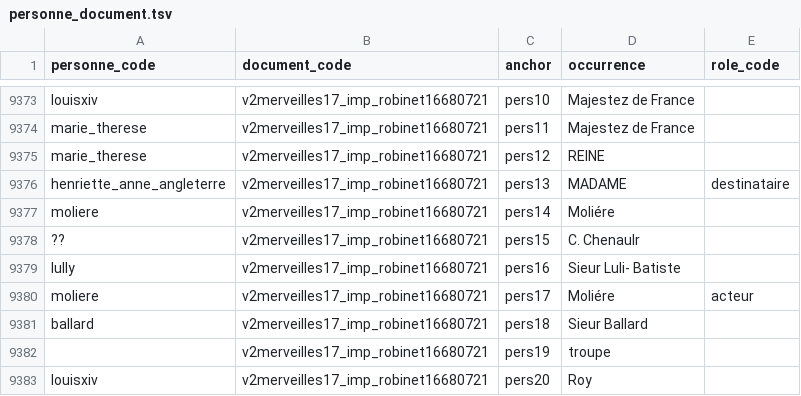
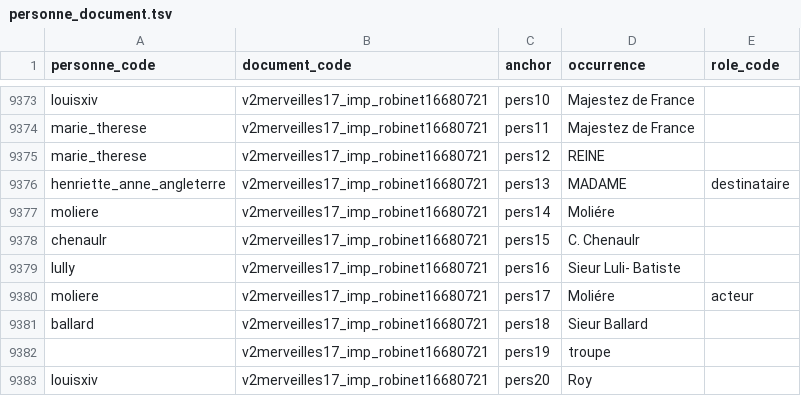
Before and after one commit to fetes17/merveilles17, a TSV file: site/data/personne_document.tsv, drawn as a sheet; only a part is shown, gaps mark what is left out.

```diff
--- a/site/data/personne_document.tsv
+++ b/site/data/personne_document.tsv
@@ -9377,3 +9377,3 @@ henriette_anne_angleterre	v2merveilles17_imp_robinet16680721	pers13	MADAME	desti
 moliere	v2merveilles17_imp_robinet16680721	pers14	Moliére	
-??	v2merveilles17_imp_robinet16680721	pers15	C. Chenaulr	
+chenaulr	v2merveilles17_imp_robinet16680721	pers15	C. Chenaulr	
 lully	v2merveilles17_imp_robinet16680721	pers16	Sieur Luli- Batiste	
```
Also changed, not shown: site/data/name_document.tsv, site/data/personne_orphelins.tsv, 2 other files.
